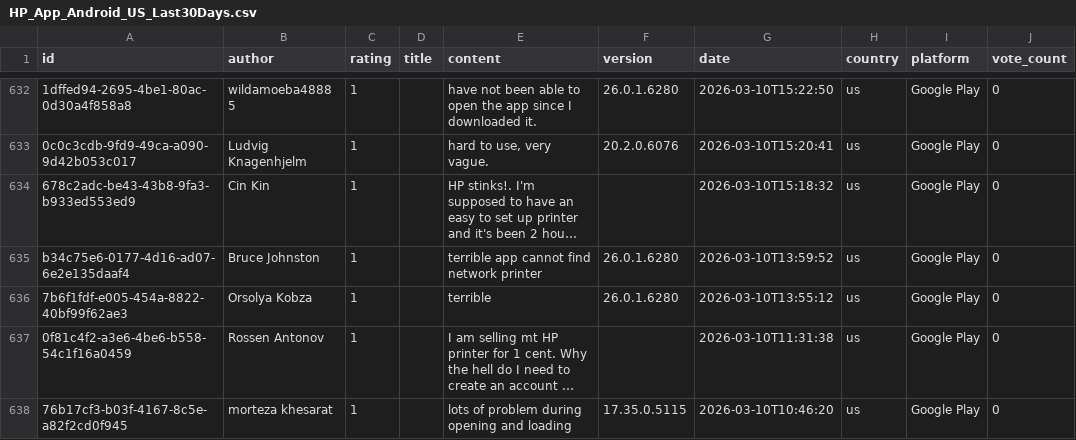
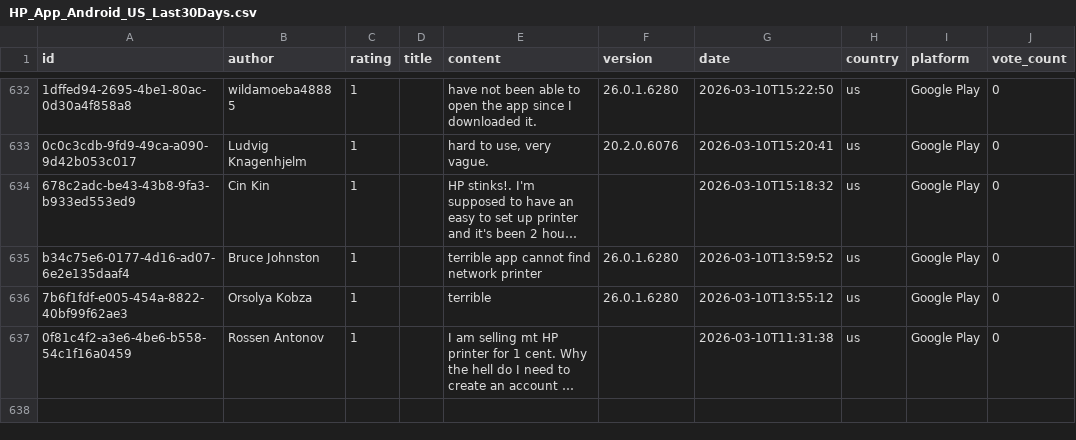
Before and after one commit to payalsahay/appstore-review-analyzer, a CSV file: data/googleplay/HP_App_Android_US_Last30Days.csv, drawn as a sheet; only a part is shown, gaps mark what is left out; long unchanged cells end in …; the diff names each change by its address in the sheet, - before the commit and + after, or states it on an @@ line.

```diff
--- a/data/googleplay/HP_App_Android_US_Last30Days.csv
+++ b/data/googleplay/HP_App_Android_US_Last30Days.csv
-row 638: 76b17cf3-b03f-4167-8c5e-a82f2cd0f945 | morteza khesarat | 1 |  | lots of problem during opening and loading | 17.35.0.5115 | 2026-03-10T10:46:20 | us | Google Play | 0
```
Also changed, not shown: 33 other files.
